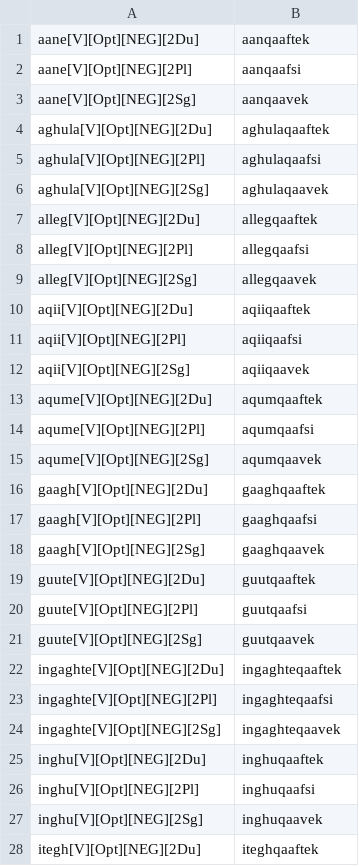
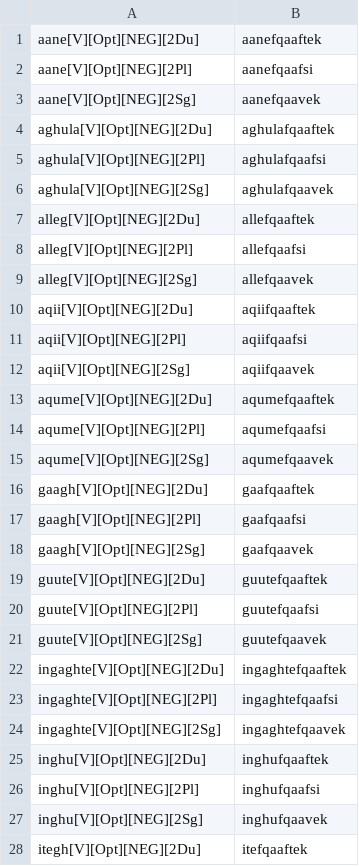
Before and after one commit to SaintLawrenceIslandYupik/finite_state_morphology, a TSV file: ess.pairs.gold/Ch10.V_Opt.NEG.2Intr.tsv, drawn as a sheet; only a part is shown; the diff covers the shown part only.

```diff
--- a/ess.pairs.gold/Ch10.V_Opt.NEG.2Intr.tsv
+++ b/ess.pairs.gold/Ch10.V_Opt.NEG.2Intr.tsv
@@ -1,28 +1,28 @@
-aane[V][Opt][NEG][2Du]	aanqaaftek
-aane[V][Opt][NEG][2Pl]	aanqaafsi
-aane[V][Opt][NEG][2Sg]	aanqaavek
-aghula[V][Opt][NEG][2Du]	aghulaqaaftek
-aghula[V][Opt][NEG][2Pl]	aghulaqaafsi
-aghula[V][Opt][NEG][2Sg]	aghulaqaavek
-alleg[V][Opt][NEG][2Du]	allegqaaftek
-alleg[V][Opt][NEG][2Pl]	allegqaafsi
-alleg[V][Opt][NEG][2Sg]	allegqaavek
-aqii[V][Opt][NEG][2Du]	aqiiqaaftek
-aqii[V][Opt][NEG][2Pl]	aqiiqaafsi
-aqii[V][Opt][NEG][2Sg]	aqiiqaavek
-aqume[V][Opt][NEG][2Du]	aqumqaaftek
-aqume[V][Opt][NEG][2Pl]	aqumqaafsi
-aqume[V][Opt][NEG][2Sg]	aqumqaavek
-gaagh[V][Opt][NEG][2Du]	gaaghqaaftek
-gaagh[V][Opt][NEG][2Pl]	gaaghqaafsi
-gaagh[V][Opt][NEG][2Sg]	gaaghqaavek
-guute[V][Opt][NEG][2Du]	guutqaaftek
-guute[V][Opt][NEG][2Pl]	guutqaafsi
-guute[V][Opt][NEG][2Sg]	guutqaavek
-ingaghte[V][Opt][NEG][2Du]	ingaghteqaaftek
-ingaghte[V][Opt][NEG][2Pl]	ingaghteqaafsi
-ingaghte[V][Opt][NEG][2Sg]	ingaghteqaavek
-inghu[V][Opt][NEG][2Du]	inghuqaaftek
-inghu[V][Opt][NEG][2Pl]	inghuqaafsi
-inghu[V][Opt][NEG][2Sg]	inghuqaavek
-itegh[V][Opt][NEG][2Du]	iteghqaaftek
+aane[V][Opt][NEG][2Du]	aanefqaaftek
+aane[V][Opt][NEG][2Pl]	aanefqaafsi
+aane[V][Opt][NEG][2Sg]	aanefqaavek
+aghula[V][Opt][NEG][2Du]	aghulafqaaftek
+aghula[V][Opt][NEG][2Pl]	aghulafqaafsi
+aghula[V][Opt][NEG][2Sg]	aghulafqaavek
+alleg[V][Opt][NEG][2Du]	allefqaaftek
+alleg[V][Opt][NEG][2Pl]	allefqaafsi
+alleg[V][Opt][NEG][2Sg]	allefqaavek
+aqii[V][Opt][NEG][2Du]	aqiifqaaftek
+aqii[V][Opt][NEG][2Pl]	aqiifqaafsi
+aqii[V][Opt][NEG][2Sg]	aqiifqaavek
+aqume[V][Opt][NEG][2Du]	aqumefqaaftek
+aqume[V][Opt][NEG][2Pl]	aqumefqaafsi
+aqume[V][Opt][NEG][2Sg]	aqumefqaavek
+gaagh[V][Opt][NEG][2Du]	gaafqaaftek
+gaagh[V][Opt][NEG][2Pl]	gaafqaafsi
+gaagh[V][Opt][NEG][2Sg]	gaafqaavek
+guute[V][Opt][NEG][2Du]	guutefqaaftek
+guute[V][Opt][NEG][2Pl]	guutefqaafsi
+guute[V][Opt][NEG][2Sg]	guutefqaavek
+ingaghte[V][Opt][NEG][2Du]	ingaghtefqaaftek
+ingaghte[V][Opt][NEG][2Pl]	ingaghtefqaafsi
+ingaghte[V][Opt][NEG][2Sg]	ingaghtefqaavek
+inghu[V][Opt][NEG][2Du]	inghufqaaftek
+inghu[V][Opt][NEG][2Pl]	inghufqaafsi
+inghu[V][Opt][NEG][2Sg]	inghufqaavek
+itegh[V][Opt][NEG][2Du]	itefqaaftek
```
Also changed, not shown: 3 added rows and 44 edited cells elsewhere in this file, ess.pairs.gold/Ch2.N_ABS.tsv, ess.pairs.gold/inputToSurface.tsv, 18 other files.
